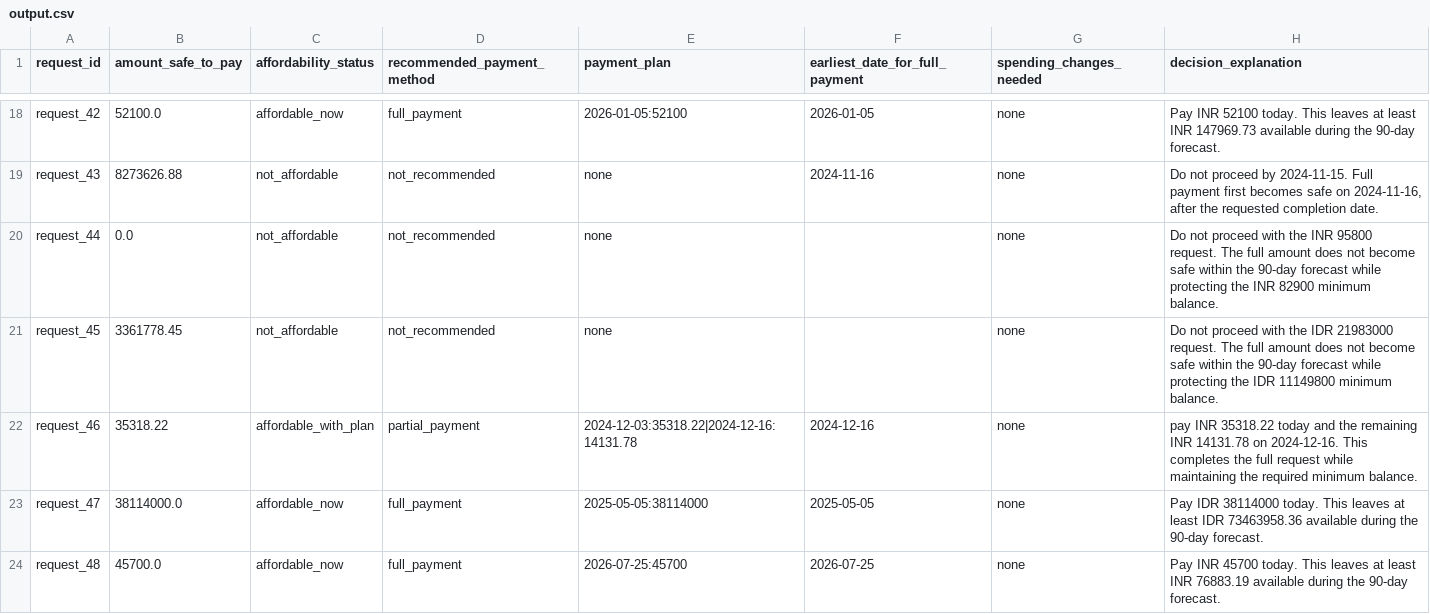
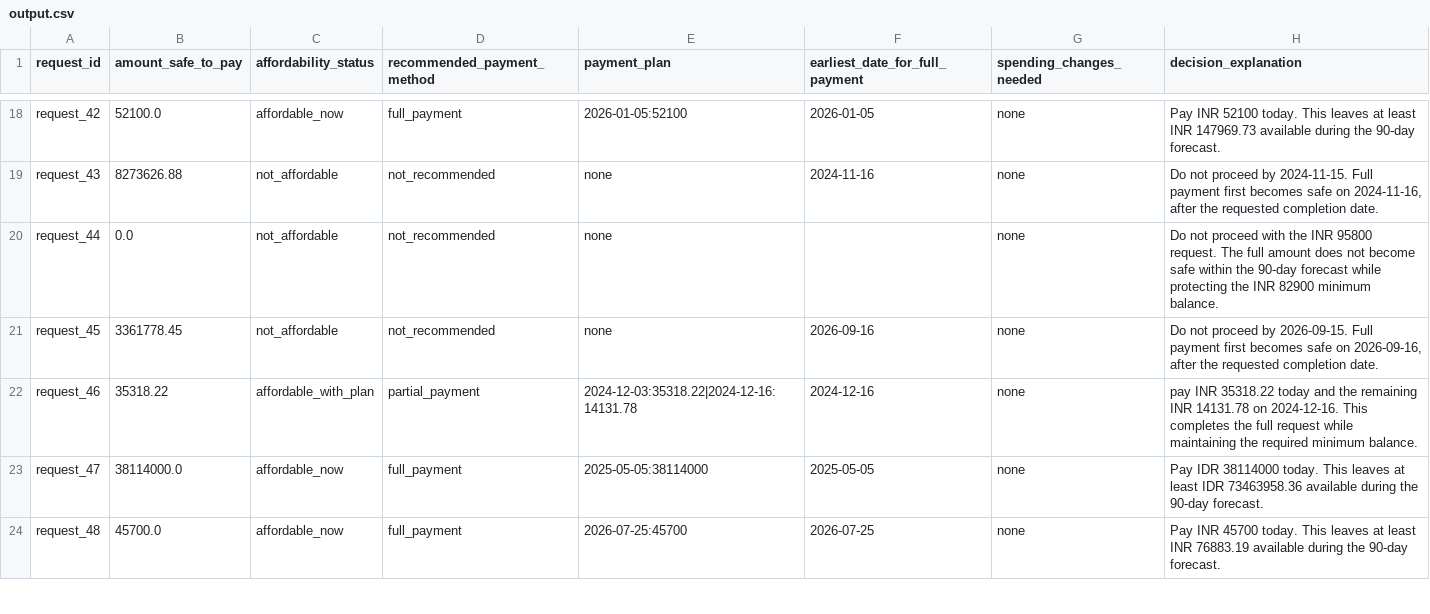
Before and after one commit to Emya101/Buy-or-Wait-, a CSV file: output.csv, drawn as a sheet; only a part is shown, gaps mark what is left out; the diff covers the shown part only.

Commit message:
Complete message-aware affordability forecasting and final output

```diff
--- a/output.csv
+++ b/output.csv
@@ -20,3 +20,3 @@ request_43,8273626.88,not_affordable,not_recommended,none,2024-11-16,none,"Do no
 request_44,0.0,not_affordable,not_recommended,none,,none,Do not proceed with the INR 95800 request. The full amount does not become safe within the 90-day forecast while protecting the INR 82900 minimum balance.
-request_45,3361778.45,not_affordable,not_recommended,none,,none,Do not proceed with the IDR 21983000 request. The full amount does not become safe within the 90-day forecast while protecting the IDR 11149800 minimum balance.
+request_45,3361778.45,not_affordable,not_recommended,none,2026-09-16,none,"Do not proceed by 2026-09-15. Full payment first becomes safe on 2026-09-16, after the requested completion date."
 request_46,35318.22,affordable_with_plan,partial_payment,2024-12-03:35318.22|2024-12-16:14131.78,2024-12-16,none,pay INR 35318.22 today and the remaining INR 14131.78 on 2024-12-16. This completes the full request while maintaining the required minimum balance.
```
Also changed, not shown: 94 edited cells elsewhere in this file, 8 other files.
